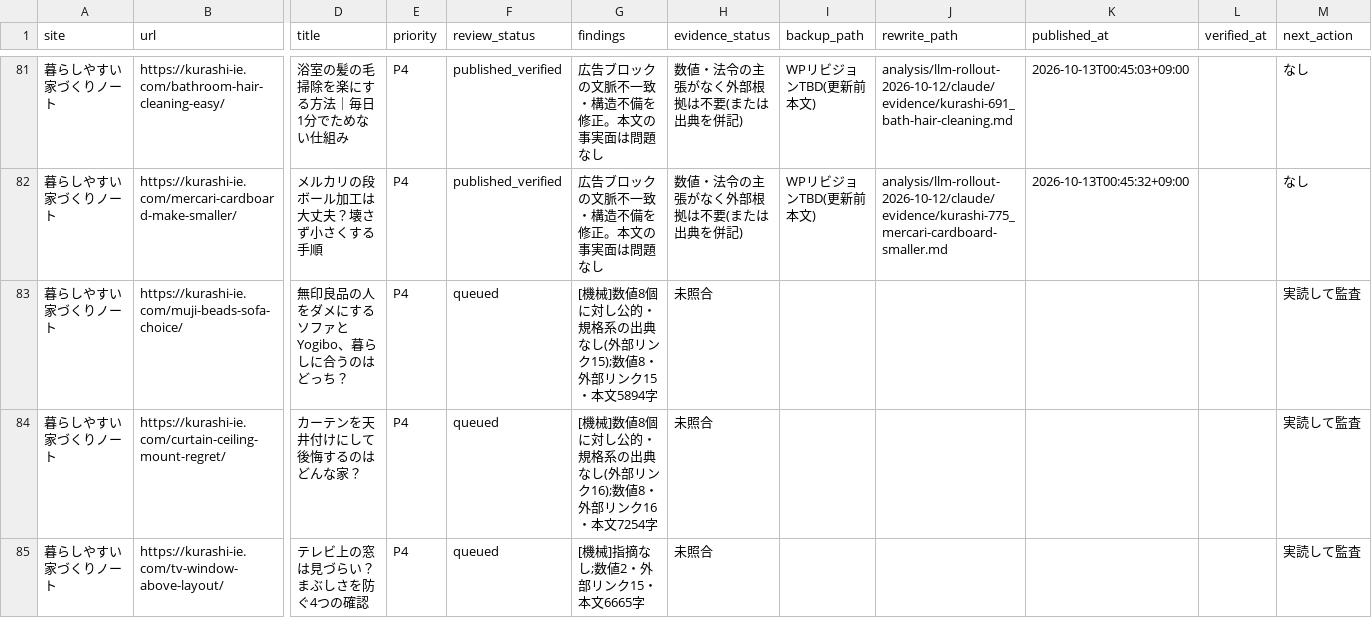
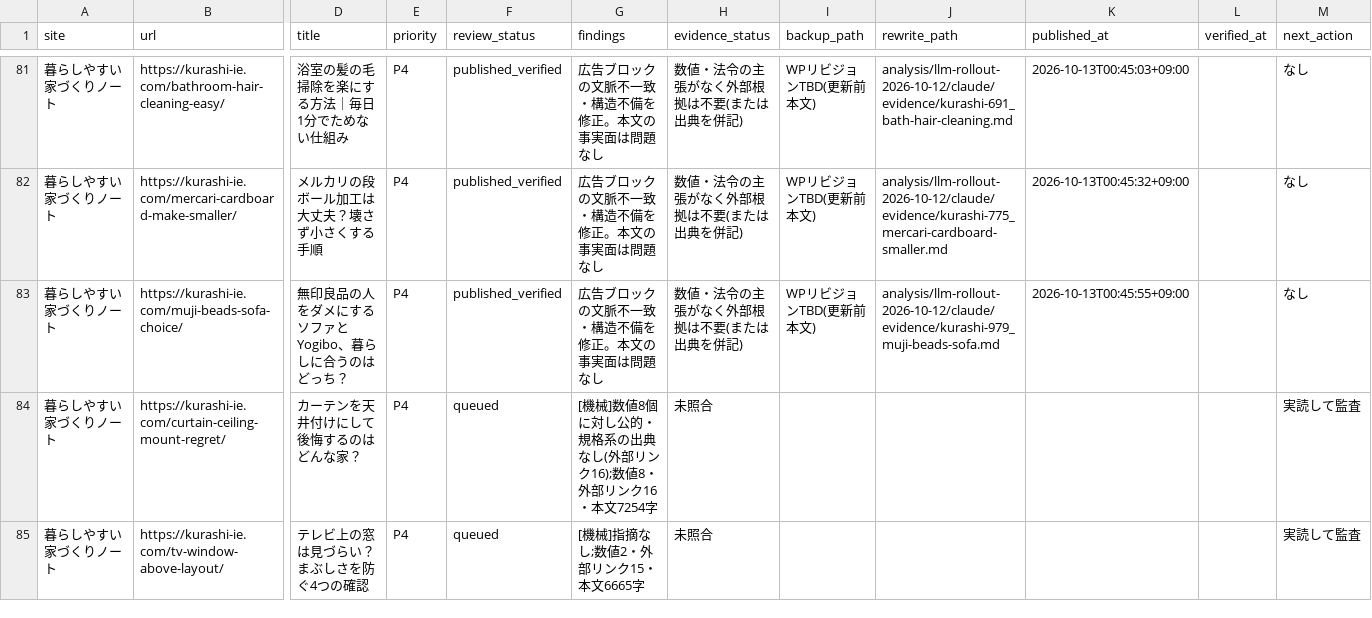
Before and after one commit to ebimayo5/unified-article-app, a CSV file: analysis/llm-rollout-2026-10-12/claude/home_audit.csv, drawn as a sheet; only a part is shown, gaps mark what is left out; the diff names each change by its address in the sheet, - before the commit and + after, or states it on an @@ line.

```diff
--- a/analysis/llm-rollout-2026-10-12/claude/home_audit.csv
+++ b/analysis/llm-rollout-2026-10-12/claude/home_audit.csv
-F83 (review_status): queued
+F83 (review_status): published_verified
-G83 (findings): [機械]数値8個に対し公的・規格系の出典なし(外部リンク15);数値8・外部リンク15・本文5894字
+G83 (findings): 広告ブロックの文脈不一致・構造不備を修正。本文の事実面は問題なし
-H83 (evidence_status): 未照合
+H83 (evidence_status): 数値・法令の主張がなく外部根拠は不要(または出典を併記)
-I83 (backup_path): (empty)
+I83 (backup_path): WPリビジョンTBD(更新前本文)
-J83 (rewrite_path): (empty)
+J83 (rewrite_path): analysis/llm-rollout-2026-10-12/claude/evidence/kurashi-979_muji-beads-sofa.md
-K83 (published_at): (empty)
+K83 (published_at): 2026-10-13T00:45:55+09:00
-M83 (next_action): 実読して監査
+M83 (next_action): なし
```
Also changed, not shown: 1 other file.
